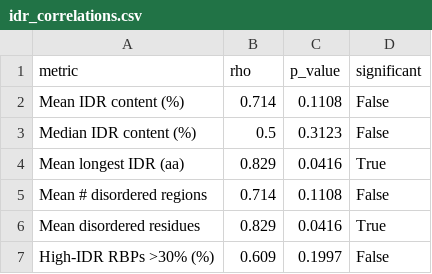
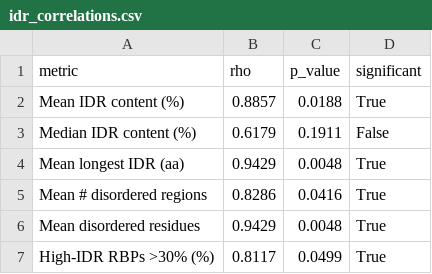
Before and after one commit to Kyotay-12/rbp-evolution-analysis, a CSV file: results/idr_correlations.csv, drawn as a sheet.

Commit message:
Fix: update idr_correlations and MainTable1 to Pfam-unified values (v9)

```diff
--- a/results/idr_correlations.csv
+++ b/results/idr_correlations.csv
@@ -1,7 +1,7 @@
 metric,rho,p_value,significant
-Mean IDR content (%),0.714,0.1108,False
-Median IDR content (%),0.5,0.3123,False
-Mean longest IDR (aa),0.829,0.0416,True
-Mean # disordered regions,0.714,0.1108,False
-Mean disordered residues,0.829,0.0416,True
-High-IDR RBPs >30% (%),0.609,0.1997,False
+Mean IDR content (%),0.8857,0.0188,True
+Median IDR content (%),0.6179,0.1911,False
+Mean longest IDR (aa),0.9429,0.0048,True
+Mean # disordered regions,0.8286,0.0416,True
+Mean disordered residues,0.9429,0.0048,True
+High-IDR RBPs >30% (%),0.8117,0.0499,True
```
